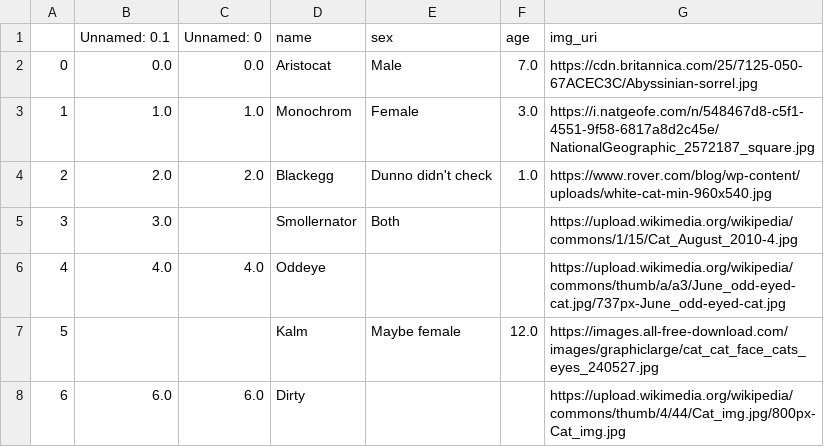
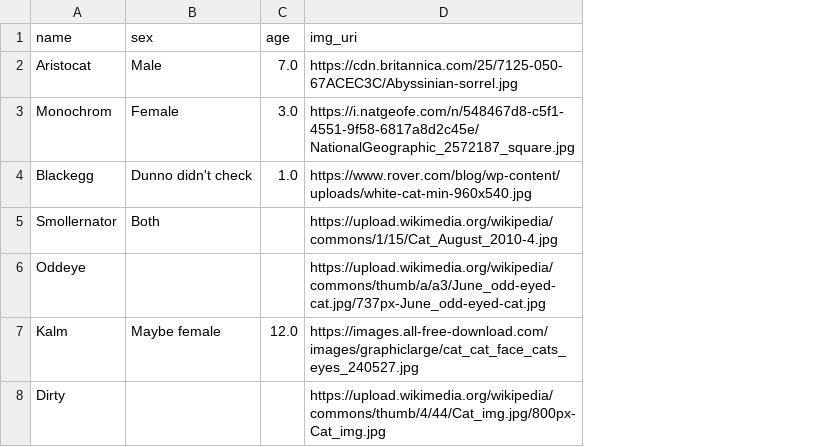
Before and after one commit to jaroslavknotek/cat-alogue, a CSV file: data.csv, drawn as a sheet; the diff names each change by its address in the sheet, - before the commit and + after, or states it on an @@ line.

```diff
--- a/data.csv
+++ b/data.csv
-column A, rows 2-8: 0 | 1 | 2 | 3 | 4 | 5 | 6
-column B (Unnamed: 0.1), rows 2-8: 0.0 | 1.0 | 2.0 | 3.0 | 4.0 |  | 6.0
-column C (Unnamed: 0), rows 2-8: 0.0 | 1.0 | 2.0 |  | 4.0 |  | 6.0
```
Also changed, not shown: 2 other files.
